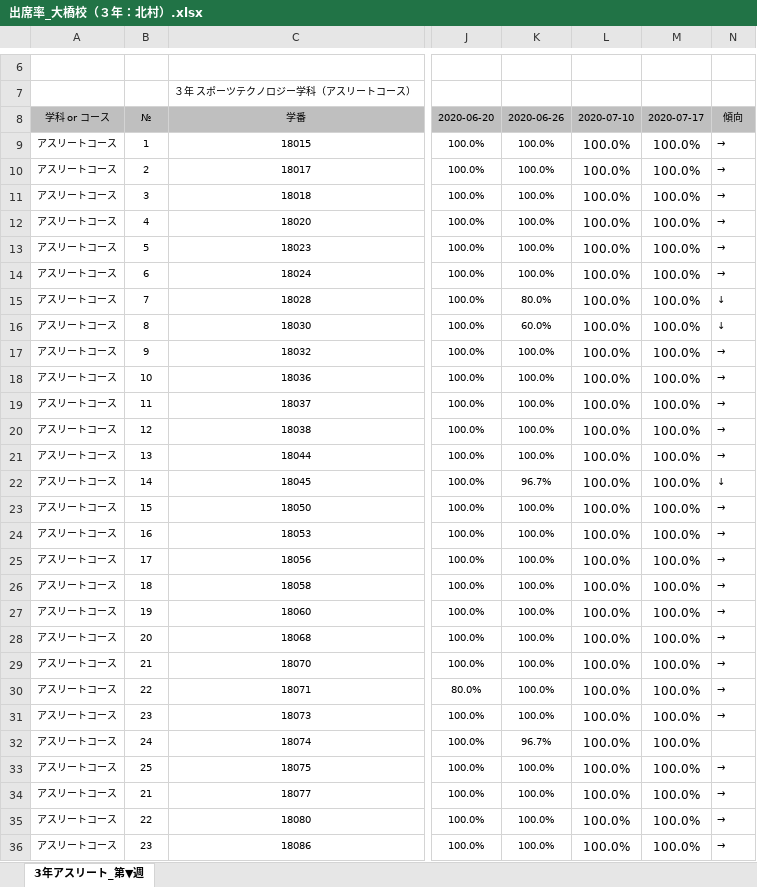
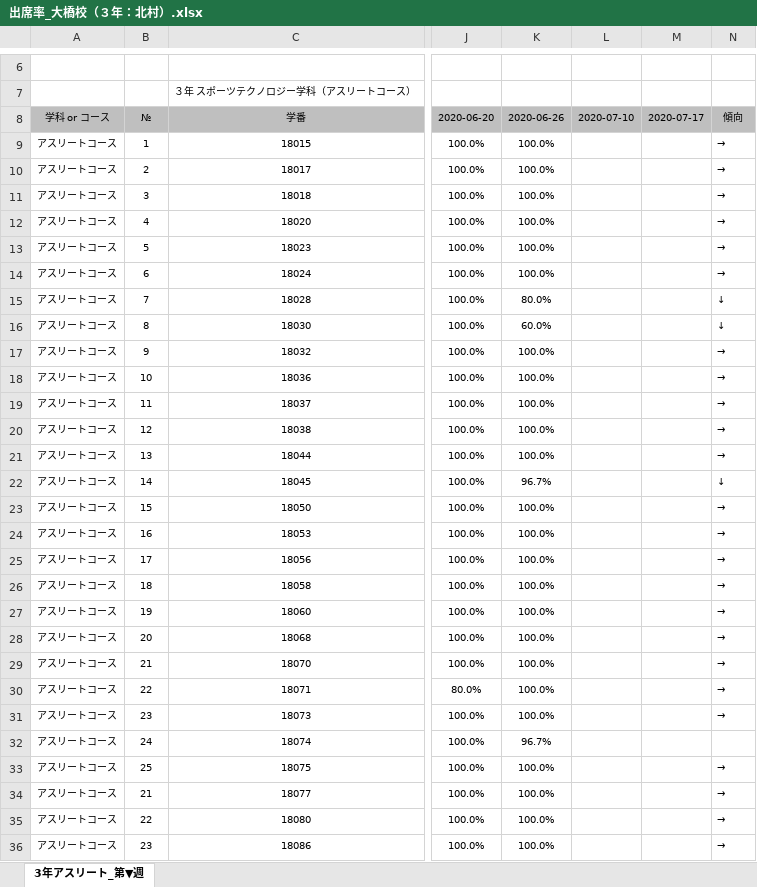
Before and after one commit to ckg18106tomita/UiPath, an Excel workbook: Excelの転機/出席率_大橋校（３年：北村）.xlsx, sheet 3年アスリート_第▼週, drawn as a sheet; only a part is shown, gaps mark what is left out; values as stored, in another font and other column widths than the file's, no borders; conditional formats not drawn; the diff covers the shown part only; the diff names each change by its address in the sheet, - before the commit and + after, or states it on an @@ line.

```diff
--- a/Excelの転機/出席率_大橋校（３年：北村）.xlsx (sheet 3年アスリート_第▼週)
+++ b/Excelの転機/出席率_大橋校（３年：北村）.xlsx (sheet 3年アスリート_第▼週)
-L9:L36: 100.0%
+L9:L36: (empty)
-M9:M36: 100.0%
+M9:M36: (empty)
```
Also changed, not shown: 4 edited cells elsewhere in this sheet, 2 other files.
